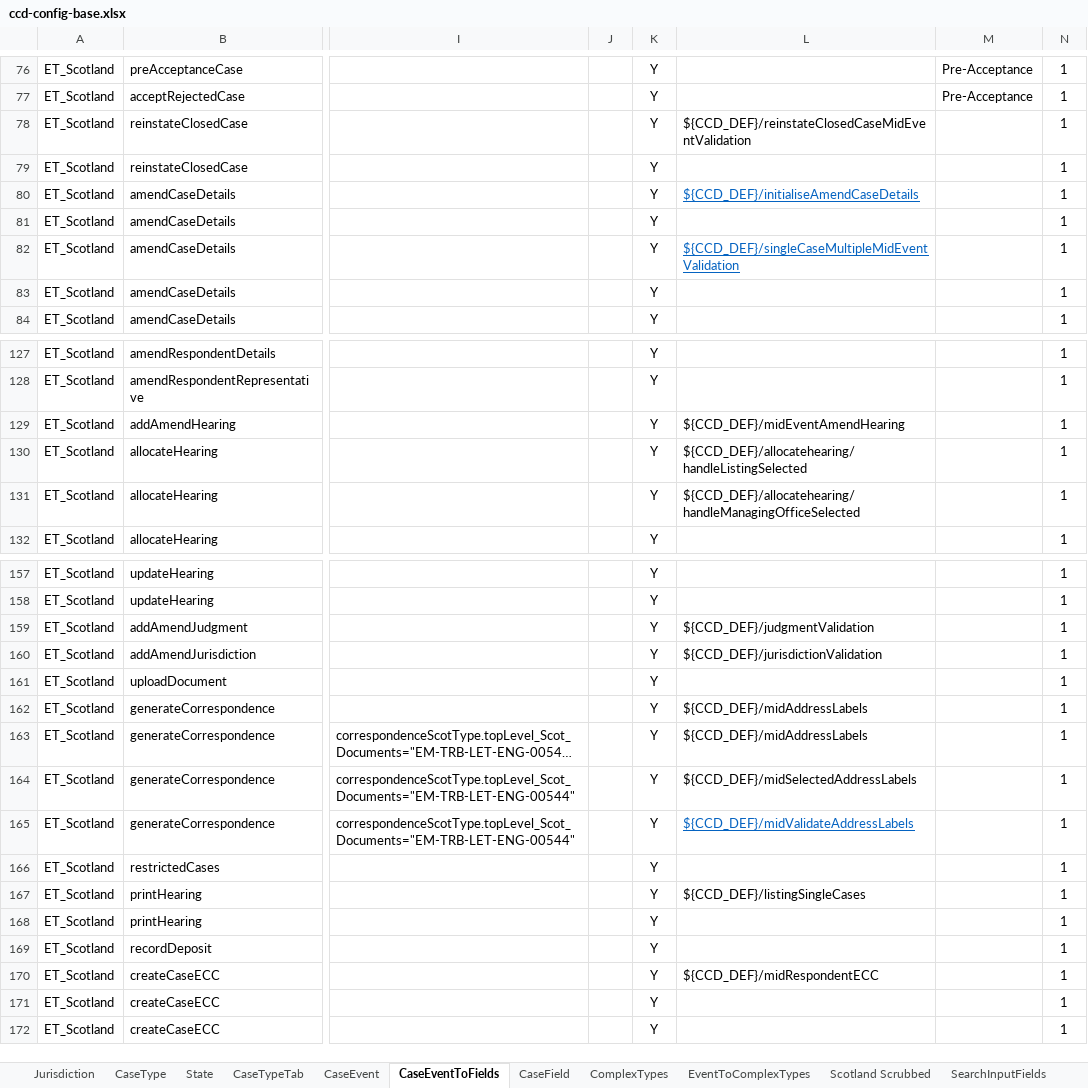
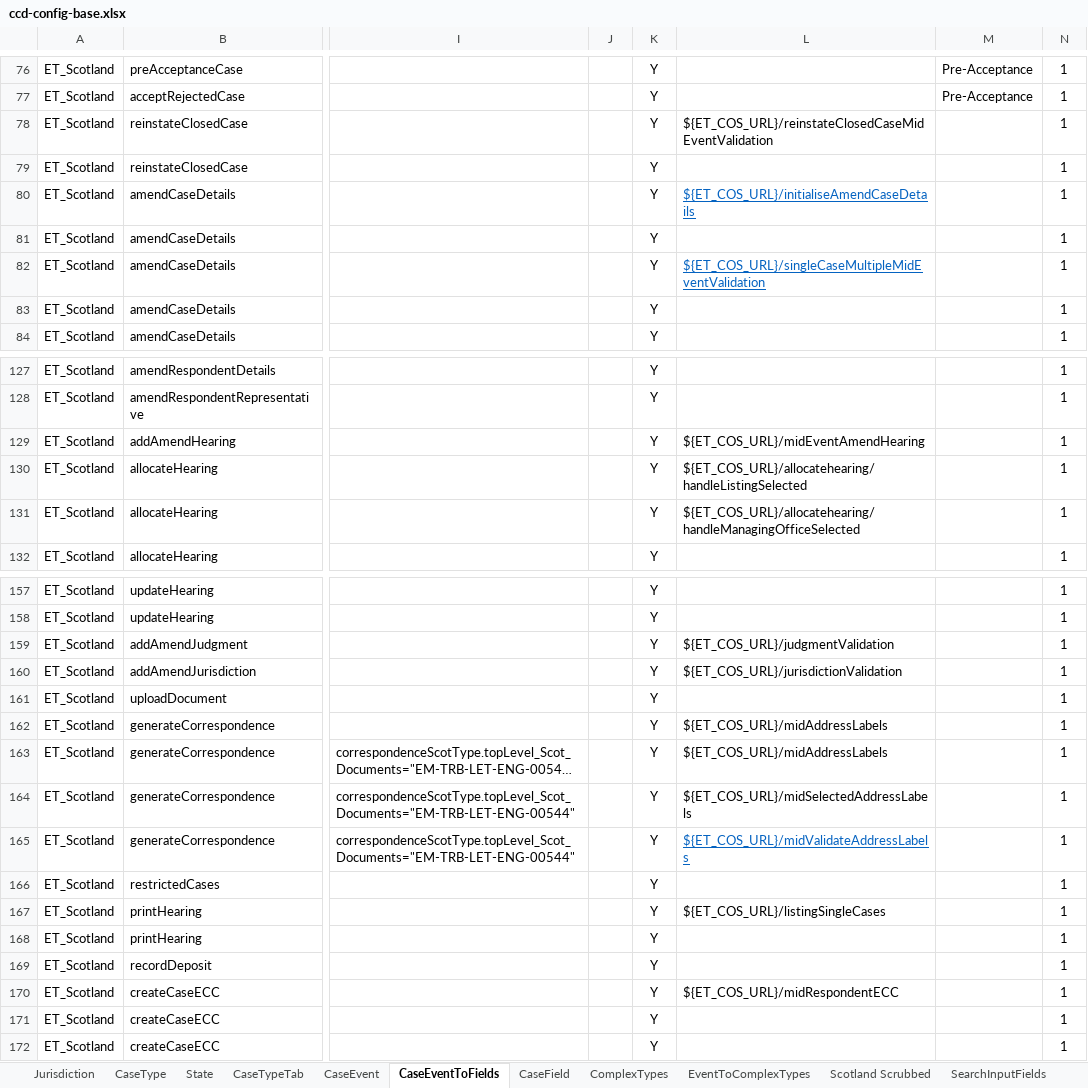
Before and after one commit to hmcts/et-ccd-definitions-scotland, an Excel workbook: definitions/xlsx/ccd-config-base.xlsx, sheet CaseEventToFields, drawn as a sheet; only a part is shown, gaps mark what is left out; long unchanged cells end in …; values as stored, in another font and other column widths than the file's, no borders; the diff covers the shown part only; the diff names each change by its address in the sheet, - before the commit and + after, or states it on an @@ line.

```diff
--- a/definitions/xlsx/ccd-config-base.xlsx (sheet CaseEventToFields)
+++ b/definitions/xlsx/ccd-config-base.xlsx (sheet CaseEventToFields)
-L78: ${CCD_DEF}/reinstateClosedCaseMidEventValidation
+L78: ${ET_COS_URL}/reinstateClosedCaseMidEventValidation
-L80: ${CCD_DEF}/initialiseAmendCaseDetails
+L80: ${ET_COS_URL}/initialiseAmendCaseDetails
-L82: ${CCD_DEF}/singleCaseMultipleMidEventValidation
+L82: ${ET_COS_URL}/singleCaseMultipleMidEventValidation
-L129: ${CCD_DEF}/midEventAmendHearing
+L129: ${ET_COS_URL}/midEventAmendHearing
-L130: ${CCD_DEF}/allocatehearing/handleListingSelected
+L130: ${ET_COS_URL}/allocatehearing/handleListingSelected
-L131: ${CCD_DEF}/allocatehearing/handleManagingOfficeSelected
+L131: ${ET_COS_URL}/allocatehearing/handleManagingOfficeSelected
-L159: ${CCD_DEF}/judgmentValidation
+L159: ${ET_COS_URL}/judgmentValidation
-L160: ${CCD_DEF}/jurisdictionValidation
+L160: ${ET_COS_URL}/jurisdictionValidation
-L162:L163: ${CCD_DEF}/midAddressLabels
+L162:L163: ${ET_COS_URL}/midAddressLabels
-L164: ${CCD_DEF}/midSelectedAddressLabels
+L164: ${ET_COS_URL}/midSelectedAddressLabels
-L165: ${CCD_DEF}/midValidateAddressLabels
+L165: ${ET_COS_URL}/midValidateAddressLabels
-L167: ${CCD_DEF}/listingSingleCases
+L167: ${ET_COS_URL}/listingSingleCases
-L170: ${CCD_DEF}/midRespondentECC
+L170: ${ET_COS_URL}/midRespondentECC
```
Also changed, not shown: 21 edited cells elsewhere in this sheet, sheet CaseEvent, sheet CaseType, 5 other files.
